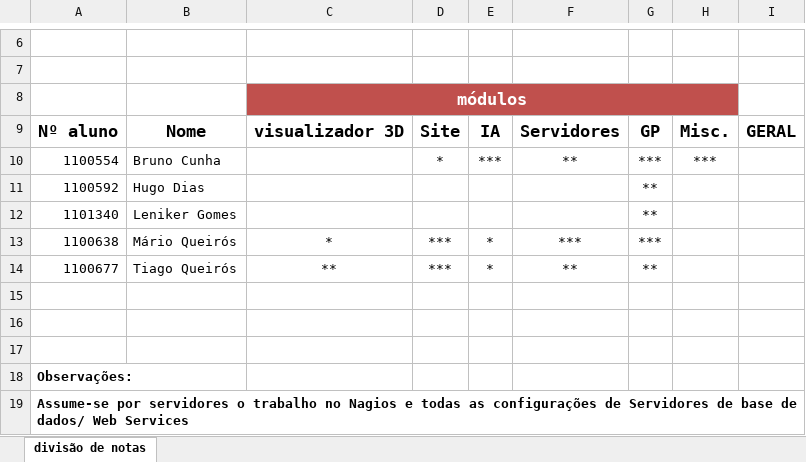
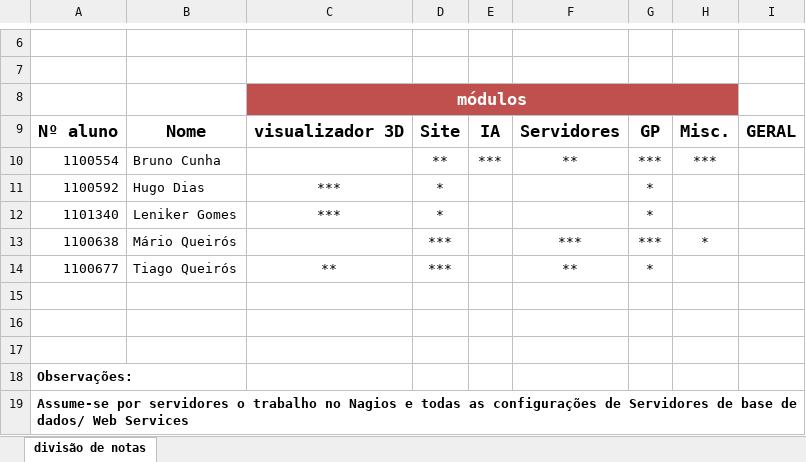
Before and after one commit to MarioQueiros/social-graph-visualization, an Excel workbook: entrega/auto-avaliacao_do_grupo.xlsx, sheet divisão de notas, drawn as a sheet; only a part is shown, gaps mark what is left out; values as stored, in another font and other column widths than the file's, no borders; table styles not drawn; the diff names each change by its address in the sheet, - before the commit and + after, or states it on an @@ line.

```diff
--- a/entrega/auto-avaliacao_do_grupo.xlsx (sheet divisão de notas)
+++ b/entrega/auto-avaliacao_do_grupo.xlsx (sheet divisão de notas)
-D10: *
+D10: **
-C11:C12: (empty)
+C11:C12: ***
-D11:D12: (empty)
+D11:D12: *
-G11:G12: **
+G11:G12: *
-C13: *
+C13: (empty)
-E13:E14: *
+E13:E14: (empty)
-H13: (empty)
+H13: *
-G14: **
+G14: *
```
Also changed, not shown: entrega/Tarefas(ParaEntrega).xlsx, 12 other files.
